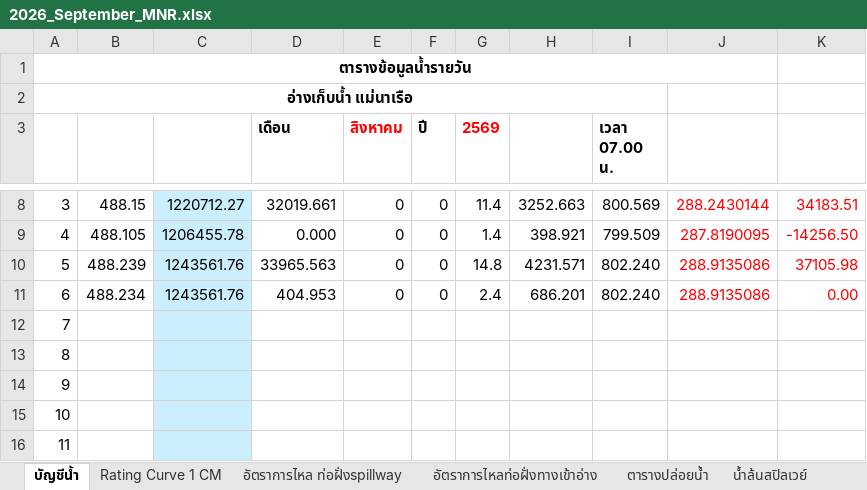
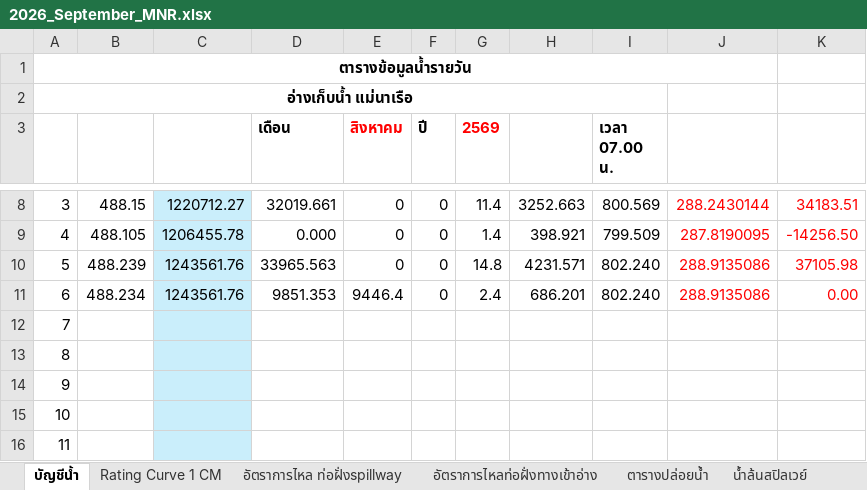
Before and after one commit to mpdox30/maenarua-water-web, an Excel workbook: 01_data/Reservoirs/inflow/2026/2026_September_MNR.xlsx, sheet บัญชีน้ำ, drawn as a sheet; only a part is shown, gaps mark what is left out; values as stored, in another font and other column widths than the file's, no borders; conditional formats not drawn; the diff names each change by its address in the sheet, - before the commit and + after, or states it on an @@ line.

```diff
--- a/01_data/Reservoirs/inflow/2026/2026_September_MNR.xlsx (sheet บัญชีน้ำ)
+++ b/01_data/Reservoirs/inflow/2026/2026_September_MNR.xlsx (sheet บัญชีน้ำ)
-D11 (เดือน): 404.953
+D11 (เดือน): 9851.353
-E11 (สิงหาคม): 0
+E11 (สิงหาคม): 9446.4
```
Also changed, not shown: 1 other file.
